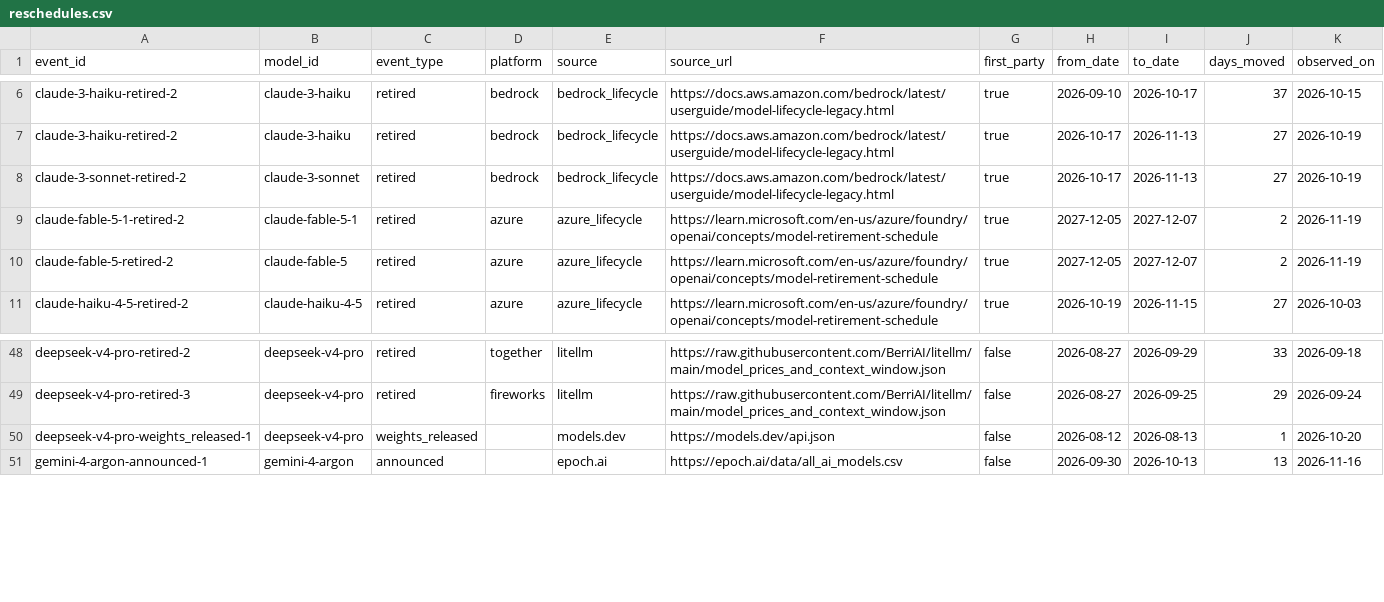
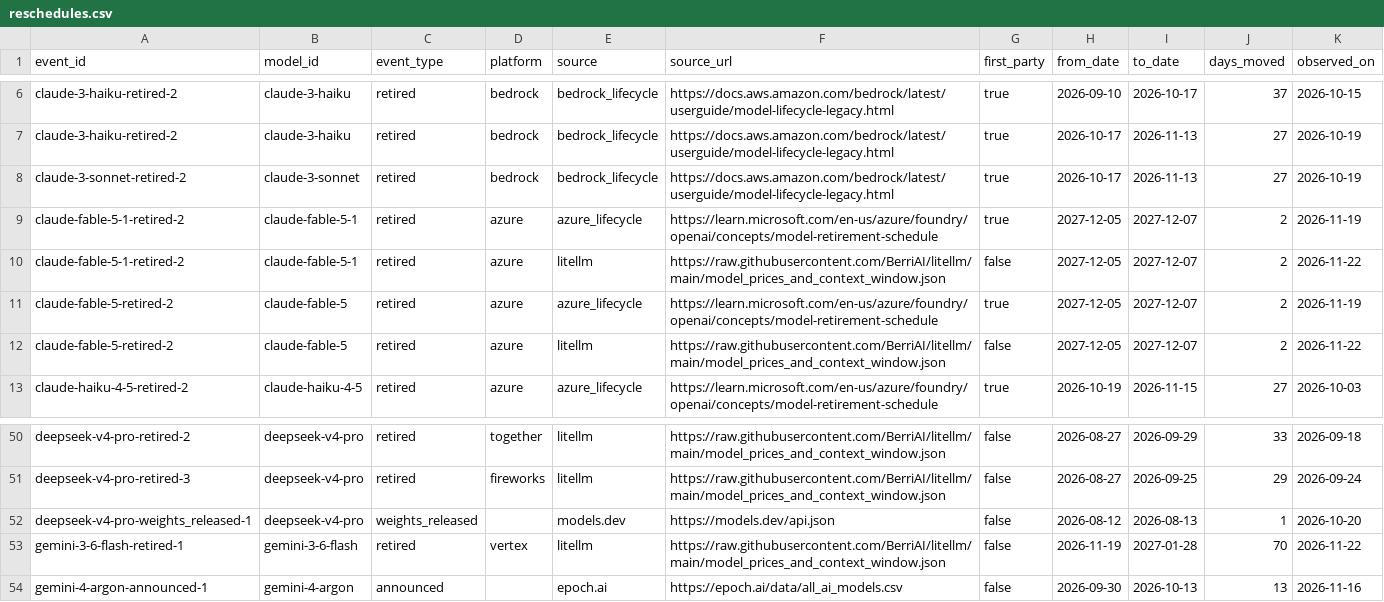
Before and after one commit to YasamanAnsari/llm-ledger, a CSV file: data/generated/reschedules.csv, drawn as a sheet; only a part is shown, gaps mark what is left out.

```diff
--- a/data/generated/reschedules.csv
+++ b/data/generated/reschedules.csv
@@ -9,3 +9,5 @@ claude-3-sonnet-retired-2,claude-3-sonnet,retired,bedrock,bedrock_lifecycle,http
 claude-fable-5-1-retired-2,claude-fable-5-1,retired,azure,azure_lifecycle,https://learn.microsoft.com/en-us/azure/foundry/openai/concepts/model-retirement-schedule,true,2027-12-05,2027-12-07,2,2026-11-19
+claude-fable-5-1-retired-2,claude-fable-5-1,retired,azure,litellm,https://raw.githubusercontent.com/BerriAI/litellm/main/model_prices_and_context_window.json,false,2027-12-05,2027-12-07,2,2026-11-22
 claude-fable-5-retired-2,claude-fable-5,retired,azure,azure_lifecycle,https://learn.microsoft.com/en-us/azure/foundry/openai/concepts/model-retirement-schedule,true,2027-12-05,2027-12-07,2,2026-11-19
+claude-fable-5-retired-2,claude-fable-5,retired,azure,litellm,https://raw.githubusercontent.com/BerriAI/litellm/main/model_prices_and_context_window.json,false,2027-12-05,2027-12-07,2,2026-11-22
 claude-haiku-4-5-retired-2,claude-haiku-4-5,retired,azure,azure_lifecycle,https://learn.microsoft.com/en-us/azure/foundry/openai/concepts/model-retirement-schedule,true,2026-10-19,2026-11-15,27,2026-10-03
@@ -50,2 +52,3 @@ deepseek-v4-pro-retired-3,deepseek-v4-pro,retired,fireworks,litellm,https://raw.
 deepseek-v4-pro-weights_released-1,deepseek-v4-pro,weights_released,,models.dev,https://models.dev/api.json,false,2026-08-12,2026-08-13,1,2026-10-20
+gemini-3-6-flash-retired-1,gemini-3-6-flash,retired,vertex,litellm,https://raw.githubusercontent.com/BerriAI/litellm/main/model_prices_and_context_window.json,false,2026-11-19,2027-01-28,70,2026-11-22
 gemini-4-argon-announced-1,gemini-4-argon,announced,,epoch.ai,https://epoch.ai/data/all_ai_models.csv,false,2026-09-30,2026-10-13,13,2026-11-16
```
Also changed, not shown: data/core/claims.csv, data/core/events.csv, 34 other files.
